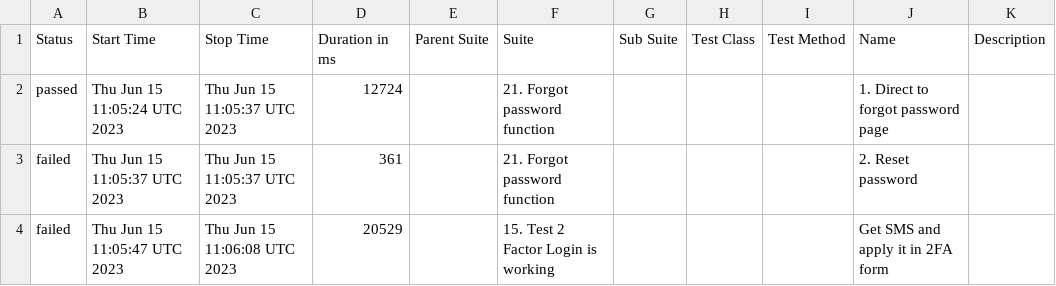
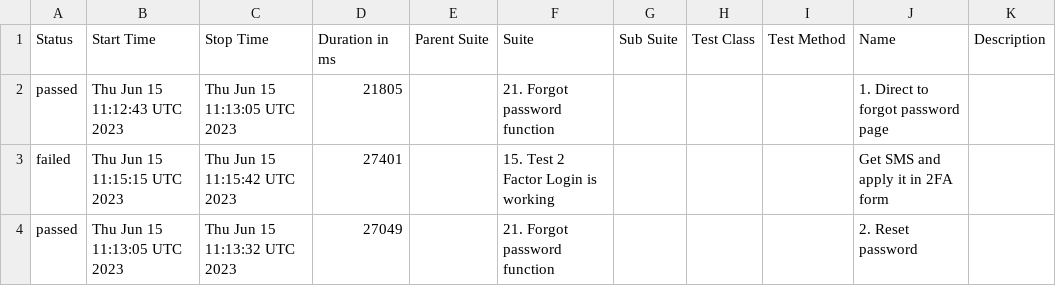
Before and after one commit to Nucleus-Reports/report_failed_June_15, a CSV file: data/suites.csv, drawn as a sheet.

```diff
--- a/data/suites.csv
+++ b/data/suites.csv
@@ -1,4 +1,4 @@
 "Status","Start Time","Stop Time","Duration in ms","Parent Suite","Suite","Sub Suite","Test Class","Test Method","Name","Description"
-"passed","Thu Jun 15 11:05:24 UTC 2023","Thu Jun 15 11:05:37 UTC 2023","12724","","21. Forgot password function","","","","1. Direct to forgot password page",""
-"failed","Thu Jun 15 11:05:37 UTC 2023","Thu Jun 15 11:05:37 UTC 2023","361","","21. Forgot password function","","","","2. Reset password",""
-"failed","Thu Jun 15 11:05:47 UTC 2023","Thu Jun 15 11:06:08 UTC 2023","20529","","15. Test 2 Factor Login is working","","","","Get SMS and apply it in 2FA form",""
+"passed","Thu Jun 15 11:12:43 UTC 2023","Thu Jun 15 11:13:05 UTC 2023","21805","","21. Forgot password function","","","","1. Direct to forgot password page",""
+"failed","Thu Jun 15 11:15:15 UTC 2023","Thu Jun 15 11:15:42 UTC 2023","27401","","15. Test 2 Factor Login is working","","","","Get SMS and apply it in 2FA form",""
+"passed","Thu Jun 15 11:13:05 UTC 2023","Thu Jun 15 11:13:32 UTC 2023","27049","","21. Forgot password function","","","","2. Reset password",""
```
Also changed, not shown: 57 other files.
